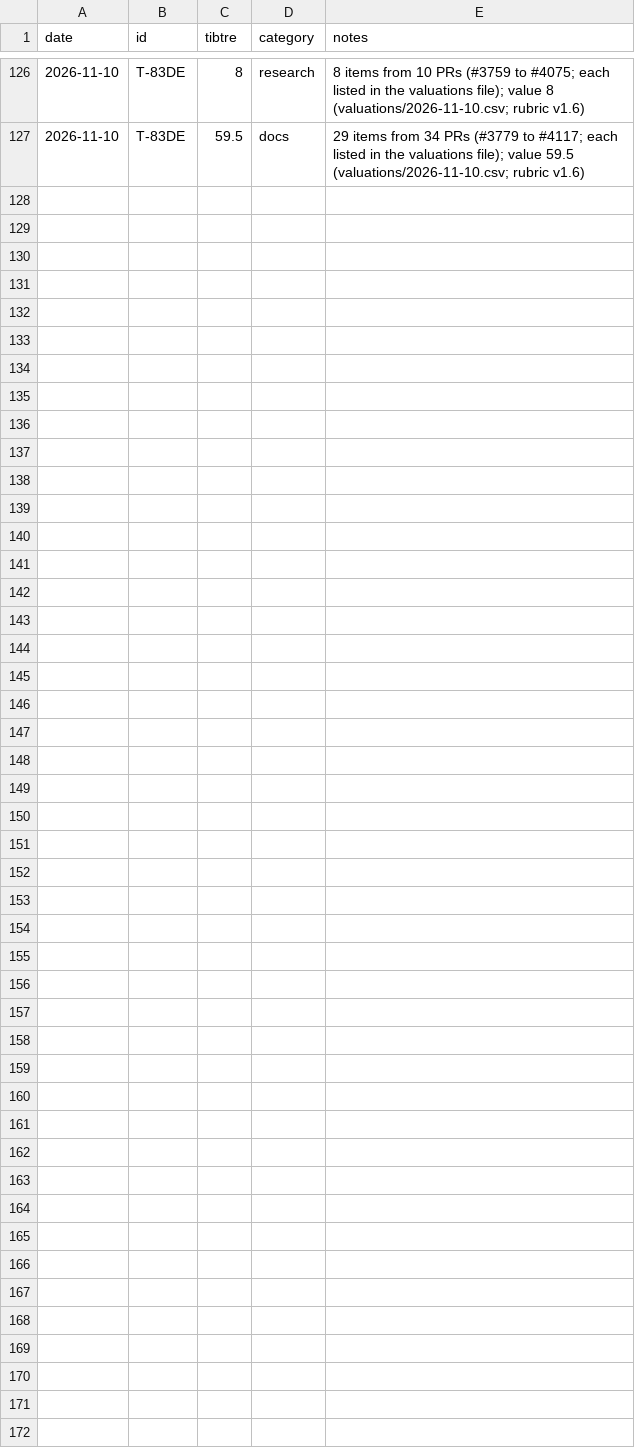
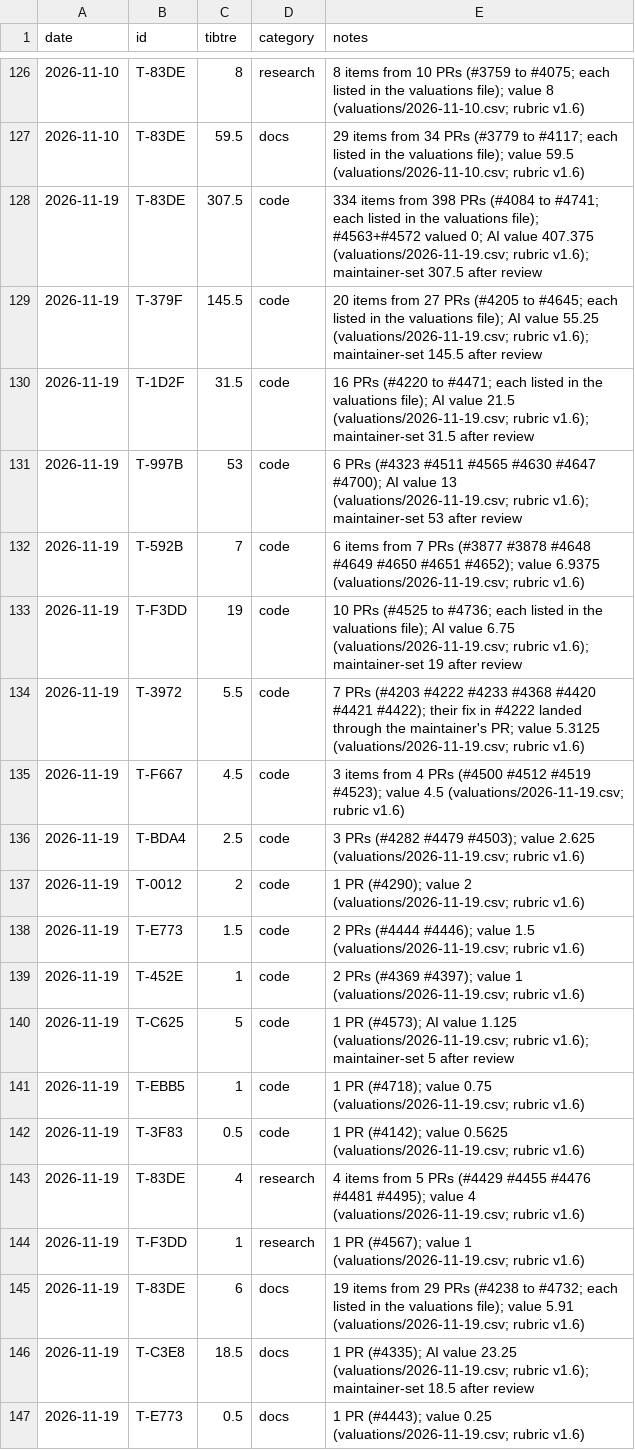
Before and after one commit to YuriPlanet/tibtre-ledger, a CSV file: LEDGER.csv, drawn as a sheet; only a part is shown, gaps mark what is left out.

Commit message:
grant: PRs 4195-4741 at rubric v1.6 - 617 tibtre in 20 grants, 1 new contributor
Every PR merged to main since the 2026-11-10 grant through #4741 was valued
with rubric v1.6: 523 PRs in 439 items, in valuations/2026-11-19.csv. #3877,
#3878, #4084, #4085, #4087, #4088 and #4142 are older PRs merged after that
update. Work that is not on main is not valued: the closed #4125 and #4646.

Series split over many PRs count as one item each: the Ares move from a build
feature to a run-time switch (18 PRs) and the simulation thread phases 1 to 7
(8 PRs). #4563 and its revert #4572 are worth nothing, and #4450 and #4456
count only for what #4566 kept. T-3972's fix landed through the maintainer's
#4222 and is valued under T-3972. The word count of the Thai translation
(#4335) is an estimate from the Thai text.

Rework by others (x0.75, 40% or more of the lines): #3877+#3878, #4142,
#4203, #4222, #4368, #4420, #4422, #4630, #4648 and #4649.

Maintainer changes, each an adjustment row in the valuations file: after
review T-83DE's code set to 307.5 (AI value 407.375), T-379F to 145.5 (55.25),
T-997B to 53 (13), T-1D2F to 31.5 (21.5), T-F3DD's code to 19 (6.75),
T-C3E8 to 18.5 (23.25) and T-C625 to 5 (1.125).

- T-83DE +317.5 (307.5 code, 6 docs, 4 research)
- T-379F +145.5
- T-997B +53
- T-1D2F +31.5
- T-F3DD +20 (19 code, 1 research)
- T-C3E8 +18.5
- T-592B +7
- T-3972 +5.5
- T-C625 +5
- T-F667 +4.5
- T-BDA4 +2.5
- T-0012 +2
- T-E773 +2 (1.5 code, 0.5 docs)
- T-452E +1
- T-EBB5 (new, VVoidV) +1
- T-3F83 +0.5

```diff
--- a/LEDGER.csv
+++ b/LEDGER.csv
@@ -127 +127,21 @@ date,id,tibtre,category,notes
 2026-11-10,T-83DE,59.5,docs,29 items from 34 PRs (#3779 to #4117; each listed in the valuations file); value 59.5 (valuations/2026-11-10.csv; rubric v1.6)
+2026-11-19,T-83DE,307.5,code,334 items from 398 PRs (#4084 to #4741; each listed in the valuations file); #4563+#4572 valued 0; AI value 407.375 (valuations/2026-11-19.csv; rubric v1.6); maintainer-set 307.5 after review
+2026-11-19,T-379F,145.5,code,20 items from 27 PRs (#4205 to #4645; each listed in the valuations file); AI value 55.25 (valuations/2026-11-19.csv; rubric v1.6); maintainer-set 145.5 after review
+2026-11-19,T-1D2F,31.5,code,16 PRs (#4220 to #4471; each listed in the valuations file); AI value 21.5 (valuations/2026-11-19.csv; rubric v1.6); maintainer-set 31.5 after review
+2026-11-19,T-997B,53,code,6 PRs (#4323 #4511 #4565 #4630 #4647 #4700); AI value 13 (valuations/2026-11-19.csv; rubric v1.6); maintainer-set 53 after review
+2026-11-19,T-592B,7,code,6 items from 7 PRs (#3877 #3878 #4648 #4649 #4650 #4651 #4652); value 6.9375 (valuations/2026-11-19.csv; rubric v1.6)
+2026-11-19,T-F3DD,19,code,10 PRs (#4525 to #4736; each listed in the valuations file); AI value 6.75 (valuations/2026-11-19.csv; rubric v1.6); maintainer-set 19 after review
+2026-11-19,T-3972,5.5,code,7 PRs (#4203 #4222 #4233 #4368 #4420 #4421 #4422); their fix in #4222 landed through the maintainer's PR; value 5.3125 (valuations/2026-11-19.csv; rubric v1.6)
+2026-11-19,T-F667,4.5,code,3 items from 4 PRs (#4500 #4512 #4519 #4523); value 4.5 (valuations/2026-11-19.csv; rubric v1.6)
+2026-11-19,T-BDA4,2.5,code,3 PRs (#4282 #4479 #4503); value 2.625 (valuations/2026-11-19.csv; rubric v1.6)
+2026-11-19,T-0012,2,code,1 PR (#4290); value 2 (valuations/2026-11-19.csv; rubric v1.6)
+2026-11-19,T-E773,1.5,code,2 PRs (#4444 #4446); value 1.5 (valuations/2026-11-19.csv; rubric v1.6)
+2026-11-19,T-452E,1,code,2 PRs (#4369 #4397); value 1 (valuations/2026-11-19.csv; rubric v1.6)
+2026-11-19,T-C625,5,code,1 PR (#4573); AI value 1.125 (valuations/2026-11-19.csv; rubric v1.6); maintainer-set 5 after review
+2026-11-19,T-EBB5,1,code,1 PR (#4718); value 0.75 (valuations/2026-11-19.csv; rubric v1.6)
+2026-11-19,T-3F83,0.5,code,1 PR (#4142); value 0.5625 (valuations/2026-11-19.csv; rubric v1.6)
+2026-11-19,T-83DE,4,research,4 items from 5 PRs (#4429 #4455 #4476 #4481 #4495); value 4 (valuations/2026-11-19.csv; rubric v1.6)
+2026-11-19,T-F3DD,1,research,1 PR (#4567); value 1 (valuations/2026-11-19.csv; rubric v1.6)
+2026-11-19,T-83DE,6,docs,19 items from 29 PRs (#4238 to #4732; each listed in the valuations file); value 5.91 (valuations/2026-11-19.csv; rubric v1.6)
+2026-11-19,T-C3E8,18.5,docs,1 PR (#4335); AI value 23.25 (valuations/2026-11-19.csv; rubric v1.6); maintainer-set 18.5 after review
+2026-11-19,T-E773,0.5,docs,1 PR (#4443); value 0.25 (valuations/2026-11-19.csv; rubric v1.6)
```
Also changed, not shown: CONTRIBUTORS.csv, 2 other files.
